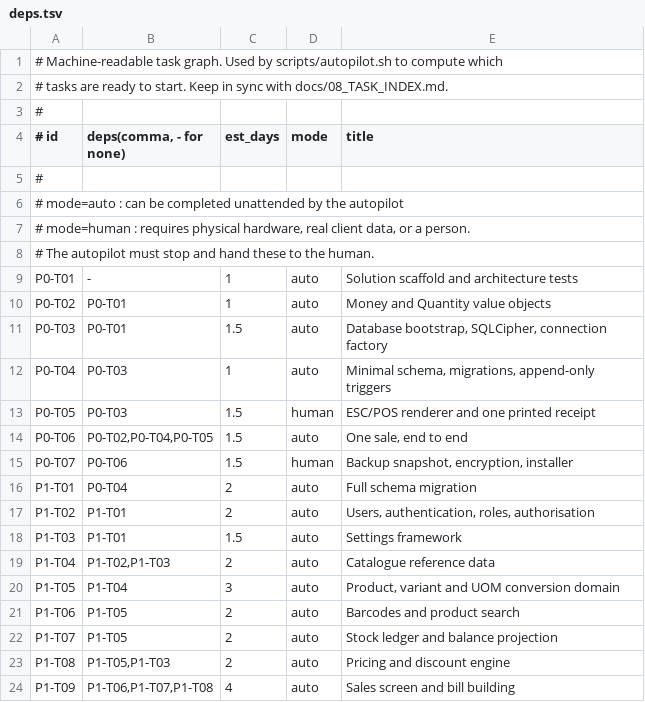
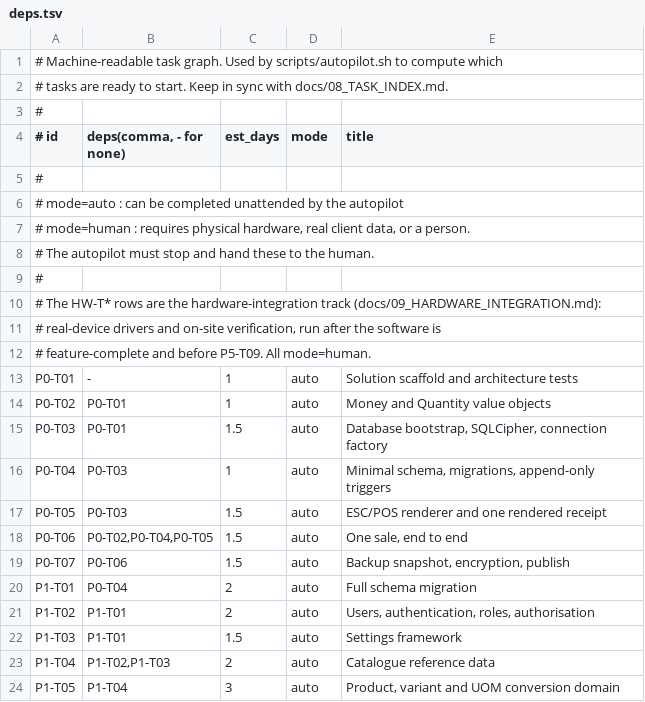
Before and after one commit to hansajayathilaka/counterpoint, a TSV file: .claude/state/deps.tsv, drawn as a sheet; only a part is shown; the shorter side is filled out with more unchanged rows; the diff covers the shown part only.

```diff
--- a/.claude/state/deps.tsv
+++ b/.claude/state/deps.tsv
@@ -8,2 +8,6 @@
 #               The autopilot must stop and hand these to the human.
+#
+# The HW-T* rows are the hardware-integration track (docs/09_HARDWARE_INTEGRATION.md):
+# real-device drivers and on-site verification, run after the software is
+# feature-complete and before P5-T09. All mode=human.
 P0-T01	-	1	auto	Solution scaffold and architecture tests
@@ -12,5 +16,5 @@ P0-T03	P0-T01	1.5	auto	Database bootstrap, SQLCipher, connection factory
 P0-T04	P0-T03	1	auto	Minimal schema, migrations, append-only triggers
-P0-T05	P0-T03	1.5	human	ESC/POS renderer and one printed receipt
+P0-T05	P0-T03	1.5	auto	ESC/POS renderer and one rendered receipt
 P0-T06	P0-T02,P0-T04,P0-T05	1.5	auto	One sale, end to end
-P0-T07	P0-T06	1.5	human	Backup snapshot, encryption, installer
+P0-T07	P0-T06	1.5	auto	Backup snapshot, encryption, publish
 P1-T01	P0-T04	2	auto	Full schema migration
```
Also changed, not shown: 10 added rows and 5 edited cells elsewhere in this file, 16 other files.
